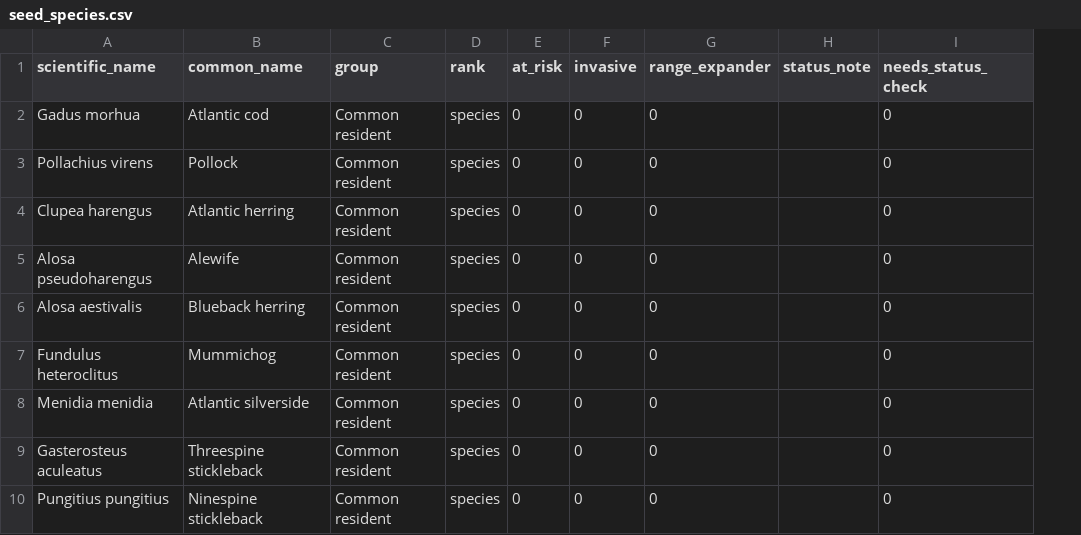
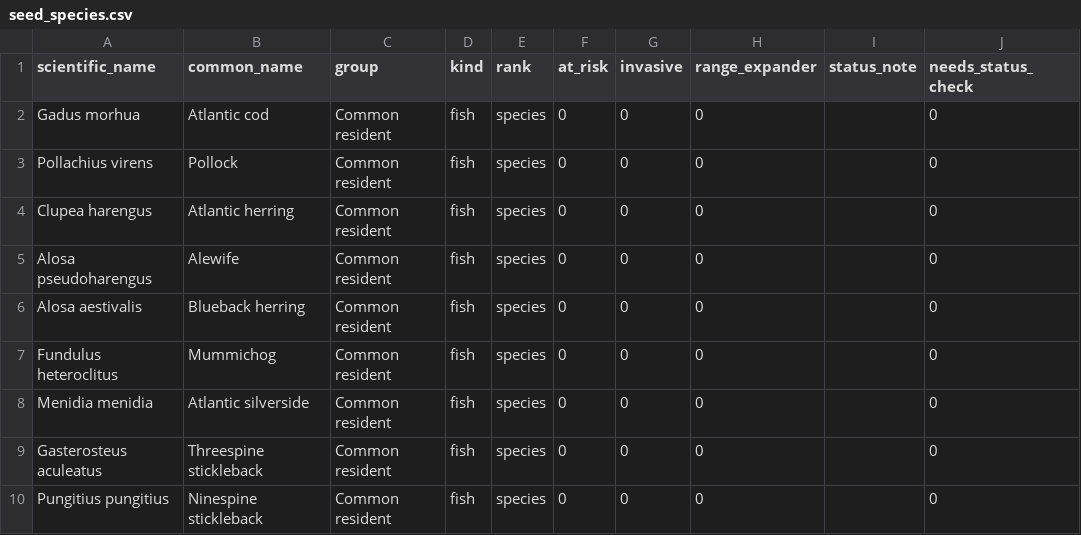
Before and after one commit to A00425511/clipsift, a CSV file: species/seed_species.csv, drawn as a sheet; only a part is shown; the diff names each change by its address in the sheet, - before the commit and + after, or states it on an @@ line.

```diff
--- a/species/seed_species.csv
+++ b/species/seed_species.csv
+column D (kind), rows 2-10: all fish
```
Also changed, not shown: 17 other files.
